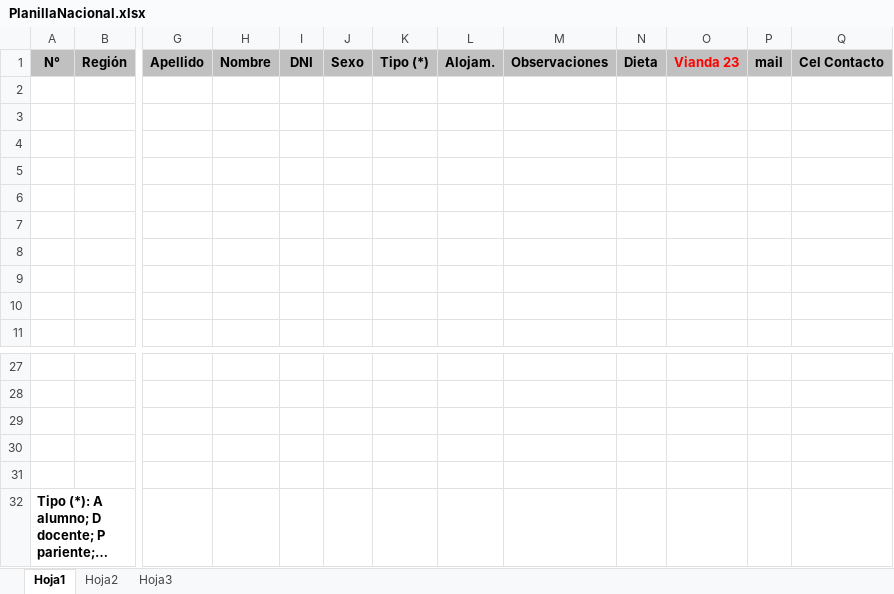
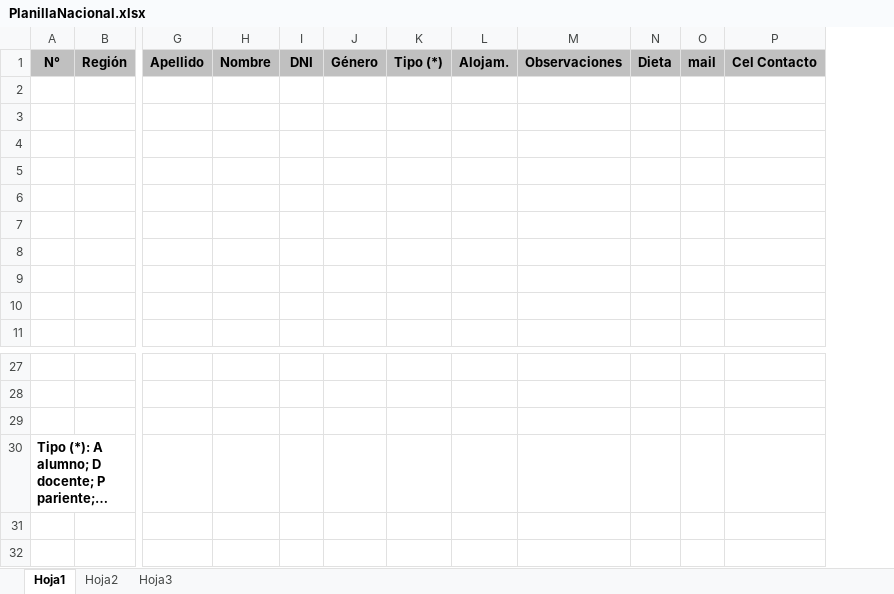
Before and after one commit to JZylber/oma-san-isidro, an Excel workbook: public/files/nacional/nandu/PlanillaNacional.xlsx, sheet Hoja1, drawn as a sheet; only a part is shown, gaps mark what is left out; long unchanged cells end in …; values as stored, in another font and other column widths than the file's, no borders; removed rows and columns are numbered as before the commit, all else as after; rows hold the shown columns only; the diff names each change by its address in the sheet, - before the commit and + after, or states it on an @@ line.

```diff
--- a/public/files/nacional/nandu/PlanillaNacional.xlsx (sheet Hoja1)
+++ b/public/files/nacional/nandu/PlanillaNacional.xlsx (sheet Hoja1)
-column J, row 1: Sexo
+column J, row 1: Género
-column O, row 1: Vianda 23
-row 30: (empty)
-row 31: (empty)
```
Also changed, not shown: 6 other files.
